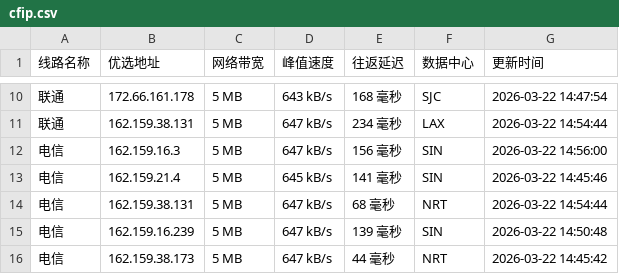
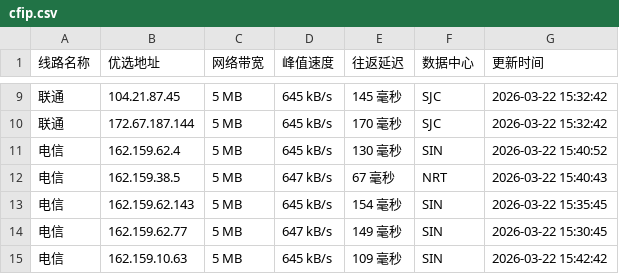
Before and after one commit to mading789/cfipv4db, a CSV file: cfip.csv, drawn as a sheet; only a part is shown, gaps mark what is left out; the diff covers the shown part only.

```diff
--- a/cfip.csv
+++ b/cfip.csv
@@ -10,7 +9,7 @@
-联通,172.66.161.178,5 MB,643 kB/s,168 毫秒,SJC,2026-03-22 14:47:54
-联通,162.159.38.131,5 MB,647 kB/s,234 毫秒,LAX,2026-03-22 14:54:44
-电信,162.159.16.3,5 MB,647 kB/s,156 毫秒,SIN,2026-03-22 14:56:00
-电信,162.159.21.4,5 MB,645 kB/s,141 毫秒,SIN,2026-03-22 14:45:46
-电信,162.159.38.131,5 MB,647 kB/s,68 毫秒,NRT,2026-03-22 14:54:44
-电信,162.159.16.239,5 MB,647 kB/s,139 毫秒,SIN,2026-03-22 14:50:48
-电信,162.159.38.173,5 MB,647 kB/s,44 毫秒,NRT,2026-03-22 14:45:42
+联通,104.21.87.45,5 MB,645 kB/s,145 毫秒,SJC,2026-03-22 15:32:42
+联通,172.67.187.144,5 MB,645 kB/s,170 毫秒,SJC,2026-03-22 15:32:42
+电信,162.159.62.4,5 MB,645 kB/s,130 毫秒,SIN,2026-03-22 15:40:52
+电信,162.159.38.5,5 MB,647 kB/s,67 毫秒,NRT,2026-03-22 15:40:43
+电信,162.159.62.143,5 MB,645 kB/s,154 毫秒,SIN,2026-03-22 15:35:45
+电信,162.159.62.77,5 MB,647 kB/s,149 毫秒,SIN,2026-03-22 15:30:45
+电信,162.159.10.63,5 MB,645 kB/s,109 毫秒,SIN,2026-03-22 15:42:42
```
Also changed, not shown: 1 removed row and 29 edited cells elsewhere in this file, 1 other file.
